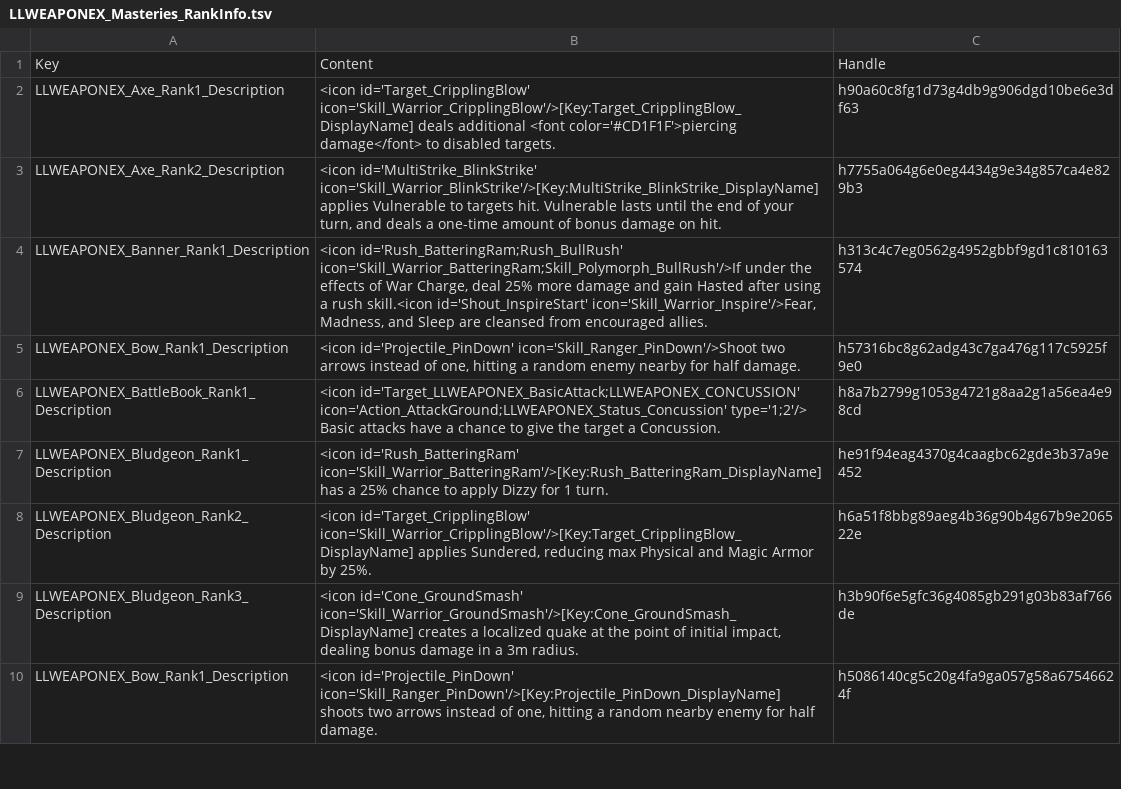
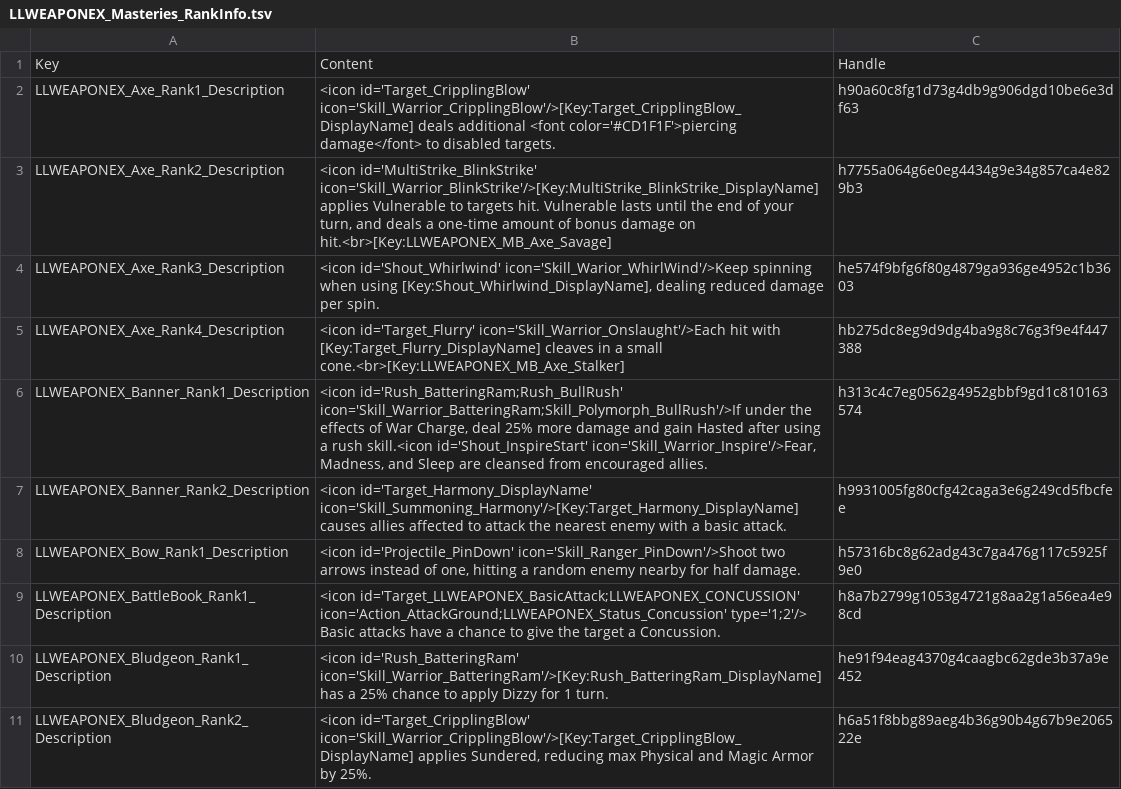
Before and after one commit to LaughingLeader-DOS2-Mods/WeaponExpansion, a TSV file: LocalKeys/LLWEAPONEX_Masteries_RankInfo.tsv, drawn as a sheet; only a part is shown; the shorter side is filled out with more unchanged rows.

Commit message:
Adding rank text / implementing bonuses in order

```diff
--- a/LocalKeys/LLWEAPONEX_Masteries_RankInfo.tsv
+++ b/LocalKeys/LLWEAPONEX_Masteries_RankInfo.tsv
@@ -2,4 +2,7 @@ Key	Content	Handle
 LLWEAPONEX_Axe_Rank1_Description	<icon id='Target_CripplingBlow' icon='Skill_Warrior_CripplingBlow'/>[Key:Target_CripplingBlow_DisplayName] deals additional <font color='#CD1F1F'>piercing damage</font> to disabled targets.	h90a60c8fg1d73g4db9g906dgd10be6e3df63
-LLWEAPONEX_Axe_Rank2_Description	<icon id='MultiStrike_BlinkStrike' icon='Skill_Warrior_BlinkStrike'/>[Key:MultiStrike_BlinkStrike_DisplayName] applies Vulnerable to targets hit. Vulnerable lasts until the end of your turn, and deals a one-time amount of bonus damage on hit.	h7755a064g6e0eg4434g9e34g857ca4e829b3
+LLWEAPONEX_Axe_Rank2_Description	<icon id='MultiStrike_BlinkStrike' icon='Skill_Warrior_BlinkStrike'/>[Key:MultiStrike_BlinkStrike_DisplayName] applies Vulnerable to targets hit. Vulnerable lasts until the end of your turn, and deals a one-time amount of bonus damage on hit.<br>[Key:LLWEAPONEX_MB_Axe_Savage]	h7755a064g6e0eg4434g9e34g857ca4e829b3
+LLWEAPONEX_Axe_Rank3_Description	<icon id='Shout_Whirlwind' icon='Skill_Warior_WhirlWind'/>Keep spinning when using [Key:Shout_Whirlwind_DisplayName], dealing reduced damage per spin.	he574f9bfg6f80g4879ga936ge4952c1b3603
+LLWEAPONEX_Axe_Rank4_Description	<icon id='Target_Flurry' icon='Skill_Warrior_Onslaught'/>Each hit with [Key:Target_Flurry_DisplayName] cleaves in a small cone.<br>[Key:LLWEAPONEX_MB_Axe_Stalker]	hb275dc8eg9d9dg4ba9g8c76g3f9e4f447388
 LLWEAPONEX_Banner_Rank1_Description	<icon id='Rush_BatteringRam;Rush_BullRush' icon='Skill_Warrior_BatteringRam;Skill_Polymorph_BullRush'/>If under the effects of War Charge, deal 25% more damage and gain Hasted after using a rush skill.<icon id='Shout_InspireStart' icon='Skill_Warrior_Inspire'/>Fear, Madness, and Sleep are cleansed from encouraged allies.	h313c4c7eg0562g4952gbbf9gd1c810163574
+LLWEAPONEX_Banner_Rank2_Description	<icon id='Target_Harmony_DisplayName' icon='Skill_Summoning_Harmony'/>[Key:Target_Harmony_DisplayName] causes allies affected to attack the nearest enemy with a basic attack. 	h9931005fg80cfg42caga3e6g249cd5fbcfee
 LLWEAPONEX_Bow_Rank1_Description	<icon id='Projectile_PinDown' icon='Skill_Ranger_PinDown'/>Shoot two arrows instead of one, hitting a random enemy nearby for half damage.	h57316bc8g62adg43c7ga476g117c5925f9e0
```
Also changed, not shown: LocalKeys/LLWEAPONEX_Masteries_SkillBonuses.tsv, 7 other files.
